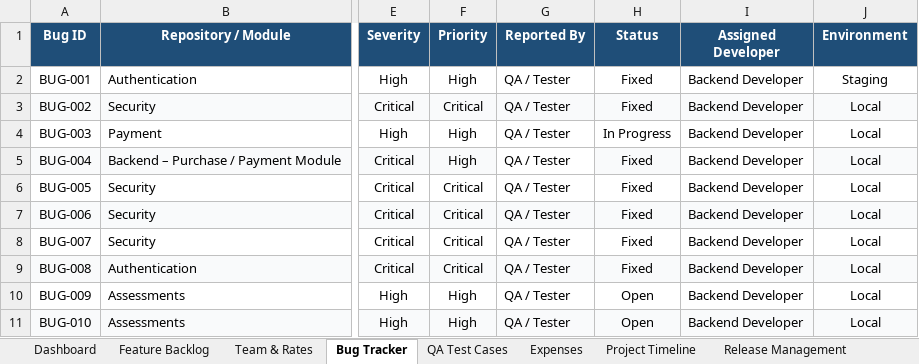
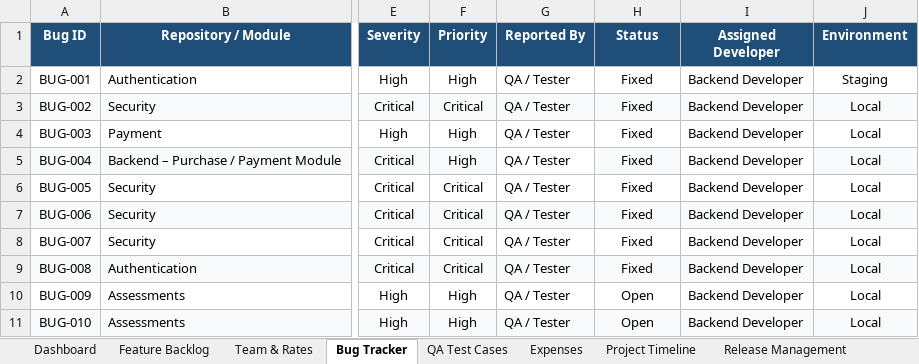
Before and after one commit to Dilshan-Nuwantha/LMS, an Excel workbook: qa/TENZE_LMS_Management_Workbook_Updated.xlsx, sheet Bug Tracker, drawn as a sheet; only a part is shown, gaps mark what is left out; values as stored, in another font and other column widths than the file's, no borders; charts and pictures and conditional formats not drawn; the diff names each change by its address in the sheet, - before the commit and + after, or states it on an @@ line.

```diff
--- a/qa/TENZE_LMS_Management_Workbook_Updated.xlsx (sheet Bug Tracker)
+++ b/qa/TENZE_LMS_Management_Workbook_Updated.xlsx (sheet Bug Tracker)
-H4 (Status): In Progress
+H4 (Status): Fixed
```
Also changed, not shown: sheet Feature Backlog, sheet Dashboard, charts or pictures.
